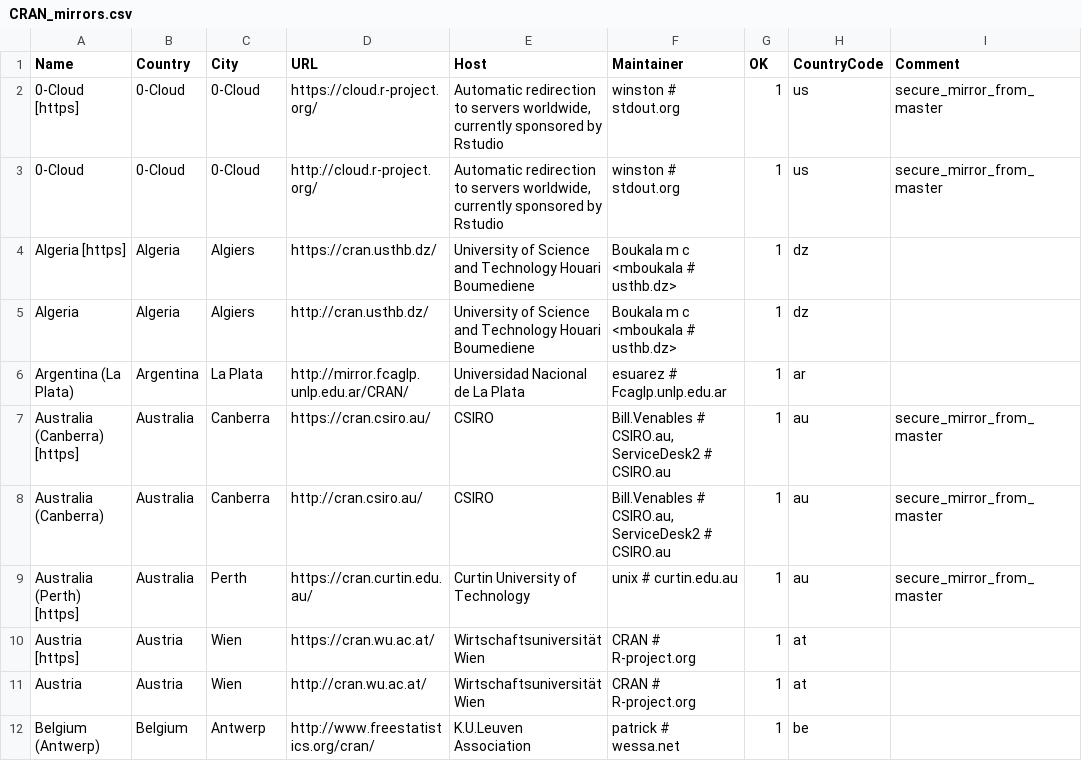
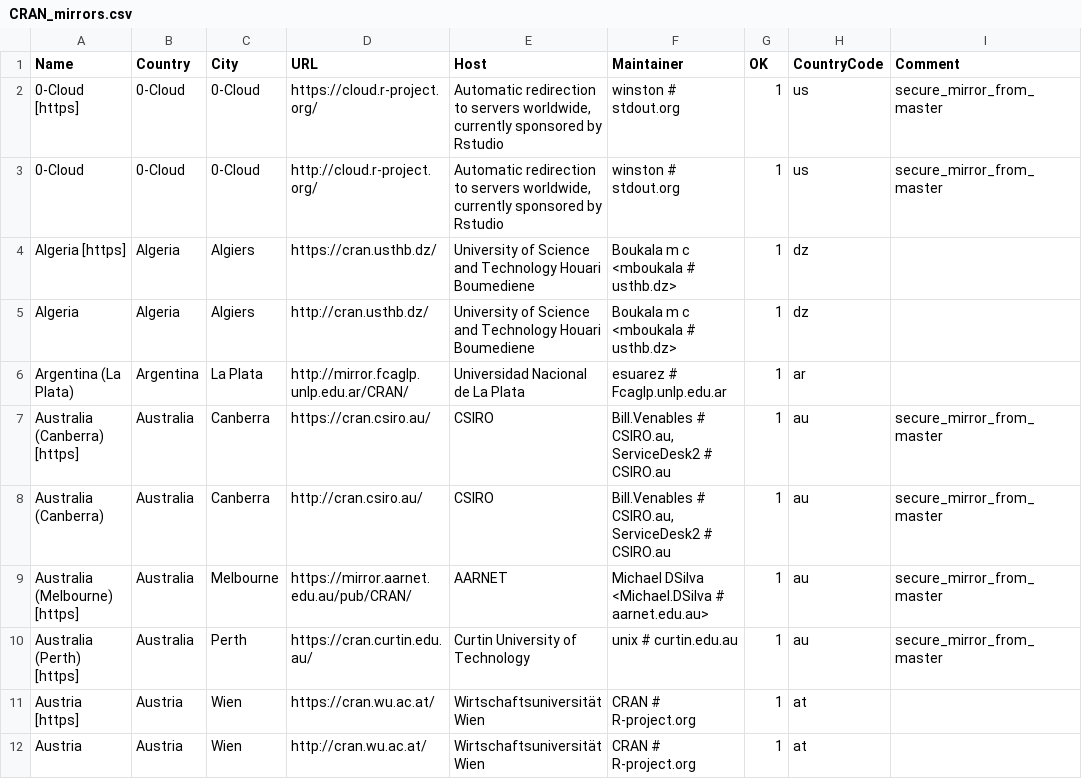
Before and after one commit to minux/R, a CSV file: doc/CRAN_mirrors.csv, drawn as a sheet; only a part is shown; the shorter side is filled out with more unchanged rows; the diff names each change by its address in the sheet, - before the commit and + after, or states it on an @@ line.

Commit message:
Updated.
git-svn-id: https://svn.r-project.org/R/trunk@72489 00db46b3-68df-0310-9c12-caf00c1e9a41

```diff
--- a/doc/CRAN_mirrors.csv
+++ b/doc/CRAN_mirrors.csv
+row 9: Australia (Melbourne) [https] | Australia | Melbourne | https://mirror.aarnet.edu.au/pub/CRAN/ | AARNET | Michael DSilva <Michael.DSilva # aarnet.edu.au> | 1 | au | secure_mirror_from_master
```
